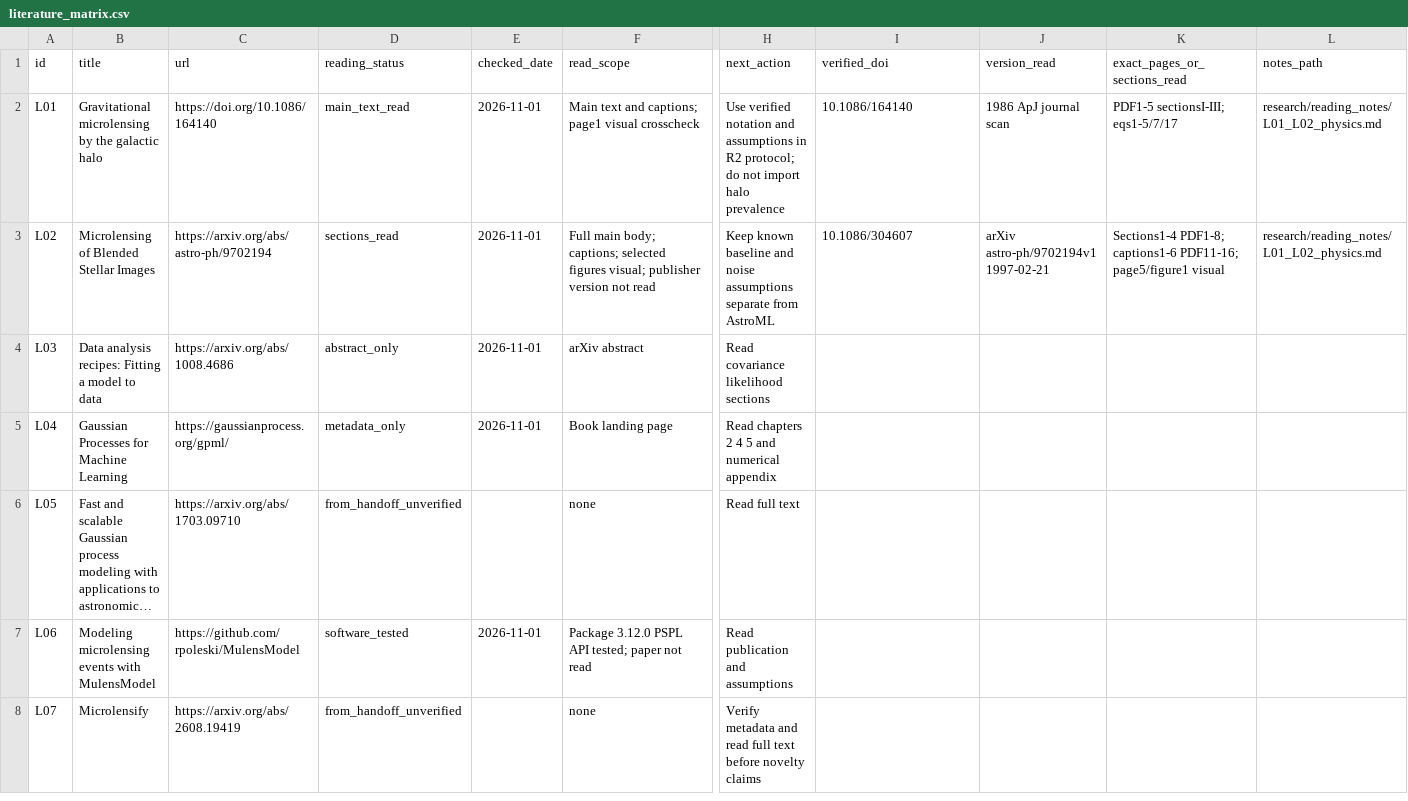
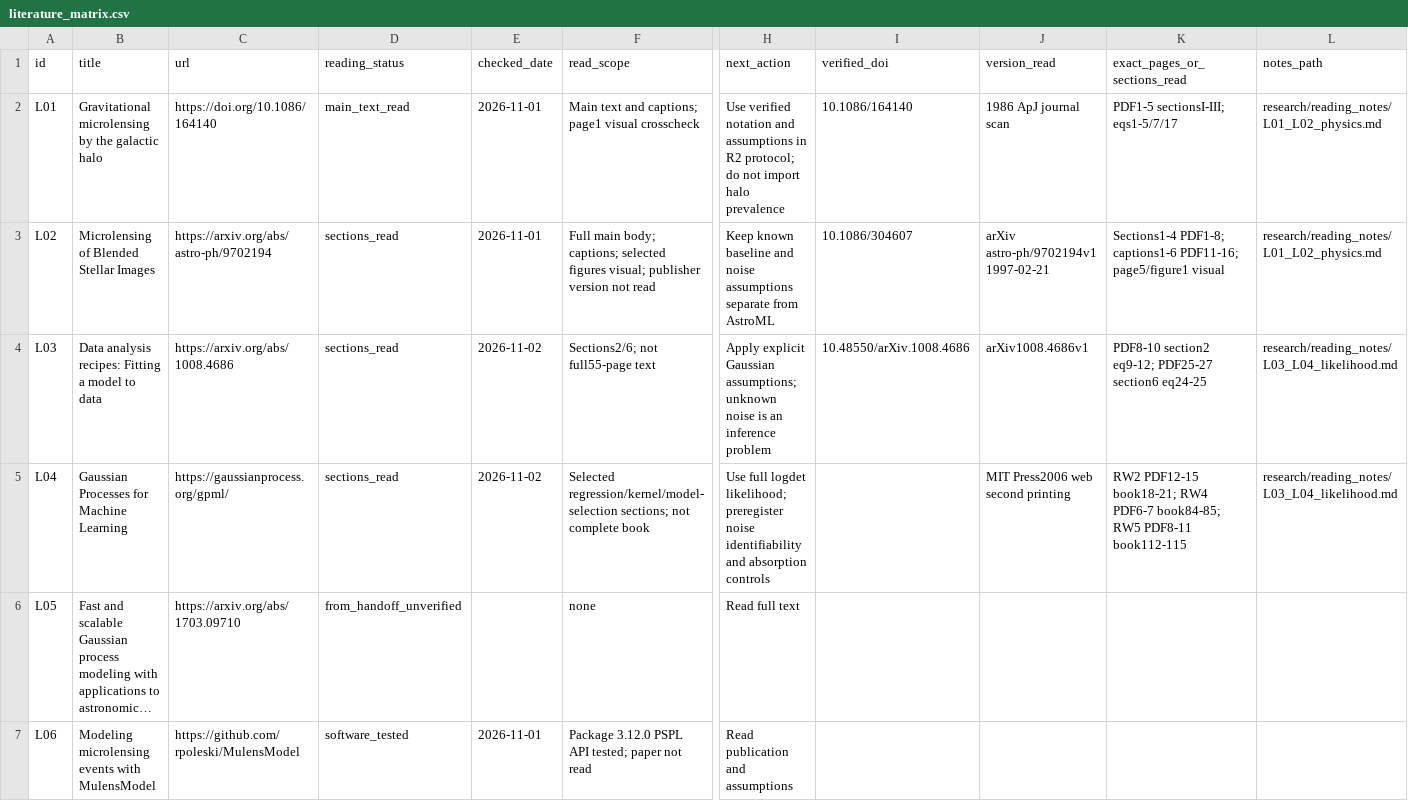
Before and after one commit to Mobzya/astroML, a CSV file: research/literature_matrix.csv, drawn as a sheet; only a part is shown, gaps mark what is left out; the shorter side is filled out with more unchanged rows; long unchanged cells end in …; the diff names each change by its address in the sheet, - before the commit and + after, or states it on an @@ line.

Commit message:
Read likelihood and GP primary sections with normalization controls

```diff
--- a/research/literature_matrix.csv
+++ b/research/literature_matrix.csv
-D4 (reading_status): abstract_only
+D4 (reading_status): sections_read
-E4:E5 (checked_date): 2026-11-01
+E4:E5 (checked_date): 2026-11-02
-F4 (read_scope): arXiv abstract
+F4 (read_scope): Sections2/6; not full55-page text
-H4 (next_action): Read covariance likelihood sections
+H4 (next_action): Apply explicit Gaussian assumptions; unknown noise is an inference problem
-I4 (verified_doi): (empty)
+I4 (verified_doi): 10.48550/arXiv.1008.4686
-J4 (version_read): (empty)
+J4 (version_read): arXiv1008.4686v1
-K4 (exact_pages_or_sections_read): (empty)
+K4 (exact_pages_or_sections_read): PDF8-10 section2 eq9-12; PDF25-27 section6 eq24-25
-L4:L5 (notes_path): (empty)
+L4:L5 (notes_path): research/reading_notes/L03_L04_likelihood.md
-D5 (reading_status): metadata_only
+D5 (reading_status): sections_read
-F5 (read_scope): Book landing page
+F5 (read_scope): Selected regression/kernel/model-selection sections; not complete book
-H5 (next_action): Read chapters 2 4 5 and numerical appendix
+H5 (next_action): Use full logdet likelihood; preregister noise identifiability and absorption controls
-J5 (version_read): (empty)
+J5 (version_read): MIT Press2006 web second printing
-K5 (exact_pages_or_sections_read): (empty)
+K5 (exact_pages_or_sections_read): RW2 PDF12-15 book18-21; RW4 PDF6-7 book84-85; RW5 PDF8-11 book112-115
```
Also changed, not shown: 4 other files.
